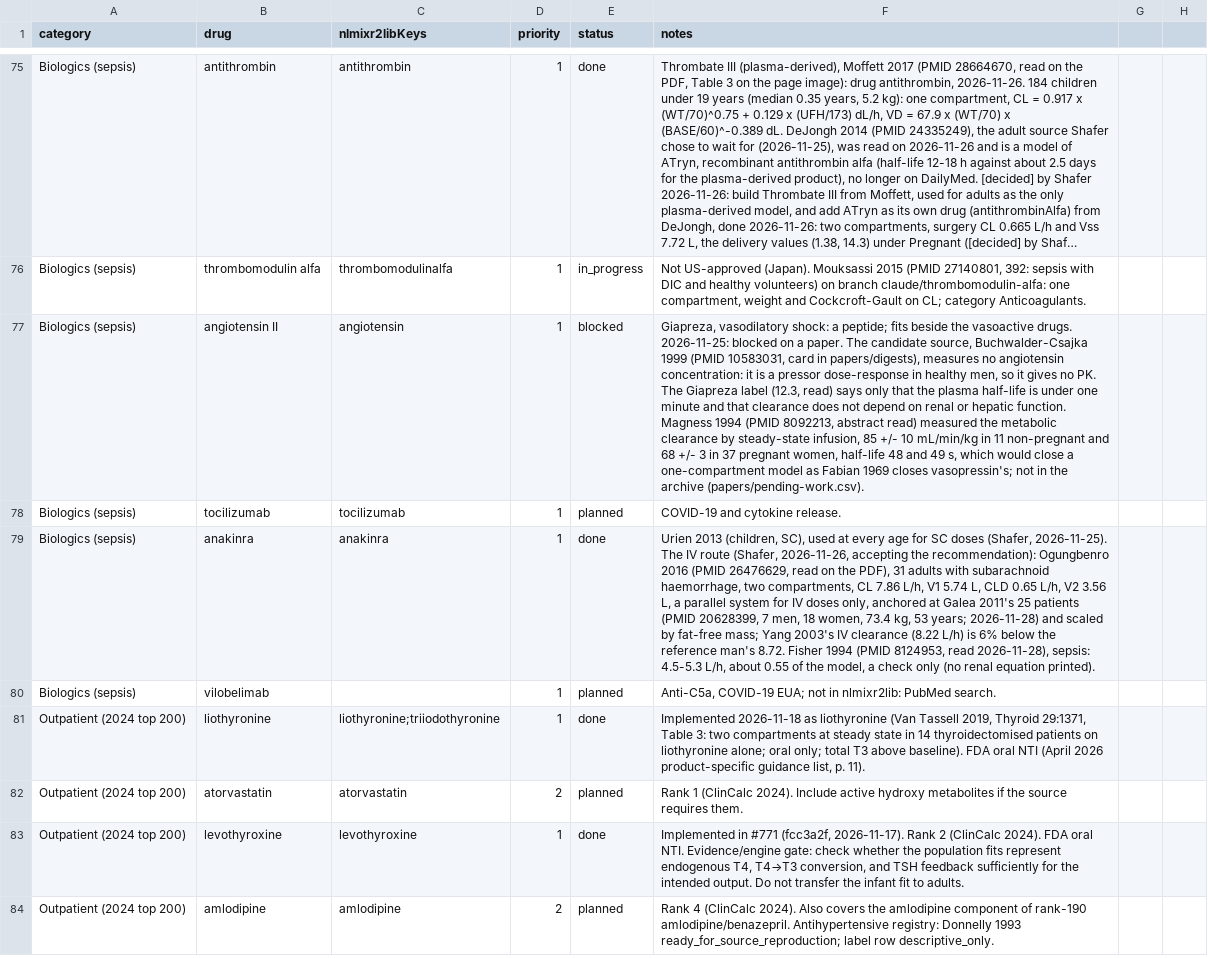
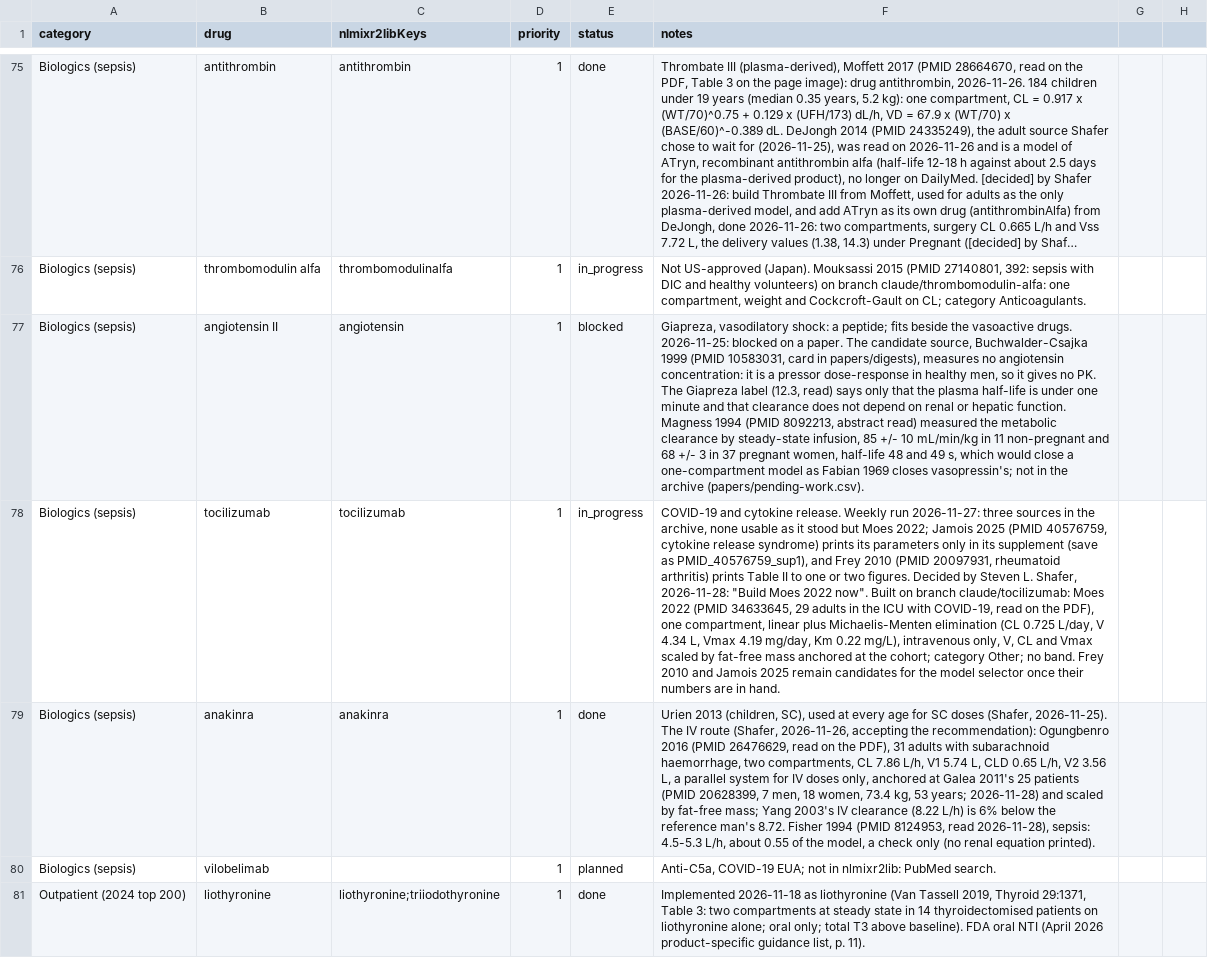
Before and after one commit to StevenLShafer/stanpumpR, a CSV file: docs/library-expansion/plan.csv, drawn as a sheet; only a part is shown, gaps mark what is left out; the shorter side is filled out with more unchanged rows; long unchanged cells end in …; the diff names each change by its address in the sheet, - before the commit and + after, or states it on an @@ line.

```diff
--- a/docs/library-expansion/plan.csv
+++ b/docs/library-expansion/plan.csv
-E78 (status): planned
+E78 (status): in_progress
-F78 (notes): …cytokine release.
+F78 (notes): …cytokine release. Weekly run 2026-11-27: three sources in the archive, none usable as it stood but Moes 2022; Jamois 2025 (PMID 40576759, cytokine release syndrome) prints its parameters only in its supplement (save as PMID_40576759_sup1), and Frey 2010 (PMID 20097931, rheumatoid arthritis) prints Table II to one or two figures. Decided by Steven L. Shafer, 2026-11-28: "Build Moes 2022 now". Built on branch claude/tocilizumab: Moes 2022 (PMID 34633645, 29 adults in the ICU with COVID-19, read on the PDF), one compartment, linear plus Michaelis-Menten elimination (CL 0.725 L/day, V 4.34 L, Vmax 4.19 mg/day, Km 0.22 mg/L), intravenous only, V, CL and Vmax scaled by fat-free mass anchored at the cohort; category Other; no band. Frey 2010 and Jamois 2025 remain candidates for the model selector once their numbers are in hand.
```
Also changed, not shown: inst/extdata/drugDefaults_global.csv, inst/extdata/fdaLabels.csv, 16 other files.
